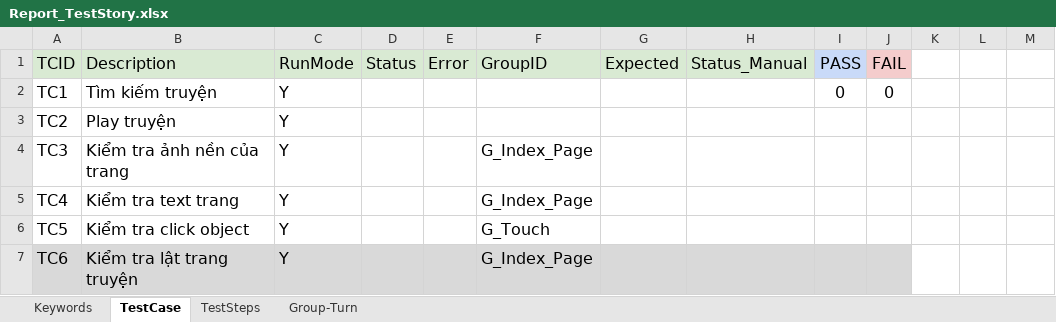
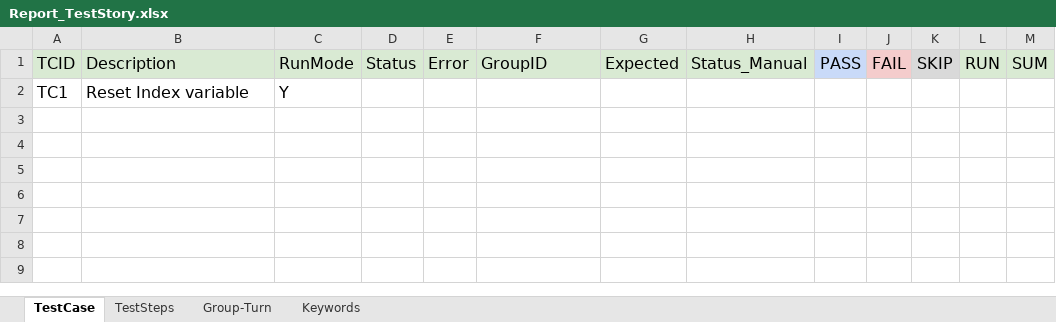
Before and after one commit to ngale892/tool_test_game, an Excel workbook: config/testcases/Report_TestStory.xlsx, sheet TestCase, drawn as a sheet; values as stored, in another font and other column widths than the file's, no borders; charts and pictures and conditional formats not drawn; the diff names each change by its address in the sheet, - before the commit and + after, or states it on an @@ line.

```diff
--- a/config/testcases/Report_TestStory.xlsx (sheet TestCase)
+++ b/config/testcases/Report_TestStory.xlsx (sheet TestCase)
@@ sheet tab order changed: TestCase | TestSteps | Group-Turn | Keywords @@
-K1: (empty)
+K1: SKIP
-K1 fill: none
+K1 fill: #D9D9D9
-L1: (empty)
+L1: RUN
-L1:M1 fill: none
+L1:M1 fill: #D9EAD3
-M1: (empty)
+M1: SUM
-B2: Tìm kiếm truyện
+B2: Reset Index variable
-I2: 0
+I2: (empty)
-J2: 0
+J2: (empty)
-row 3: TC2 | Play truyện | Y
-row 4: TC3 | Kiểm tra ảnh nền của trang | Y |  |  | G_Index_Page
-row 5: TC4 | Kiểm tra text trang | Y |  |  | G_Index_Page
-row 6: TC5 | Kiểm tra click object | Y |  |  | G_Touch
-row 7: TC6 | Kiểm tra lật trang truyện | Y |  |  | G_Index_Page
```
Also changed, not shown: sheet TestSteps, sheet Keywords, sheet Group-Turn, formulas that keep their value, config/Scope.xlsx, config/testcases/Report_BE.ID01IntroDialog(Clone).xlsx, 5 other files.
